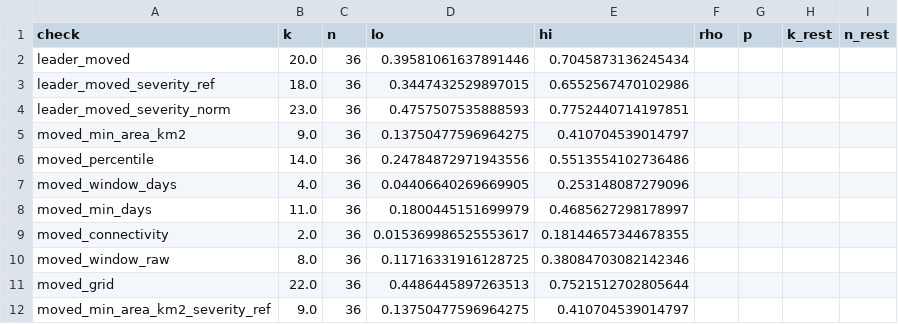
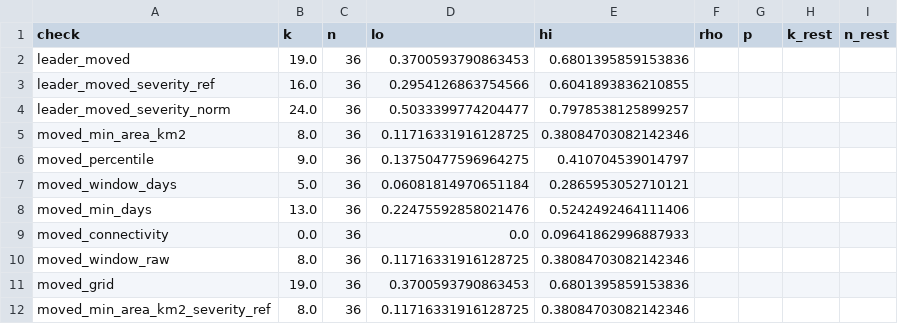
Before and after one commit to ieadoboe/heatwave-catalogue, a CSV file: paper/results/review_checks.csv, drawn as a sheet; only a part is shown; the diff covers the shown part only.

```diff
--- a/paper/results/review_checks.csv
+++ b/paper/results/review_checks.csv
@@ -1,12 +1,12 @@
 check,k,n,lo,hi,rho,p,k_rest,n_rest
-leader_moved,20.0,36,0.39581061637891446,0.7045873136245434,,,,
-leader_moved_severity_ref,18.0,36,0.3447432529897015,0.6552567470102986,,,,
-leader_moved_severity_norm,23.0,36,0.4757507535888593,0.7752440714197851,,,,
-moved_min_area_km2,9.0,36,0.13750477596964275,0.410704539014797,,,,
-moved_percentile,14.0,36,0.24784872971943556,0.5513554102736486,,,,
-moved_window_days,4.0,36,0.04406640269669905,0.253148087279096,,,,
-moved_min_days,11.0,36,0.1800445151699979,0.4685627298178997,,,,
-moved_connectivity,2.0,36,0.015369986525553617,0.18144657344678355,,,,
+leader_moved,19.0,36,0.3700593790863453,0.6801395859153836,,,,
+leader_moved_severity_ref,16.0,36,0.2954126863754566,0.6041893836210855,,,,
+leader_moved_severity_norm,24.0,36,0.5033399774204477,0.7978538125899257,,,,
+moved_min_area_km2,8.0,36,0.11716331916128725,0.38084703082142346,,,,
+moved_percentile,9.0,36,0.13750477596964275,0.410704539014797,,,,
+moved_window_days,5.0,36,0.06081814970651184,0.2865953052710121,,,,
+moved_min_days,13.0,36,0.22475592858021476,0.5242492464111406,,,,
+moved_connectivity,0.0,36,0.0,0.09641862996887933,,,,
 moved_window_raw,8.0,36,0.11716331916128725,0.38084703082142346,,,,
-moved_grid,22.0,36,0.4486445897263513,0.7521512702805644,,,,
-moved_min_area_km2_severity_ref,9.0,36,0.13750477596964275,0.410704539014797,,,,
+moved_grid,19.0,36,0.3700593790863453,0.6801395859153836,,,,
+moved_min_area_km2_severity_ref,8.0,36,0.11716331916128725,0.38084703082142346,,,,
```
Also changed, not shown: 1 added row and 56 edited cells elsewhere in this file, paper/results/heatwave_events_europe_2003.csv, paper/results/heatwave_events_europe_2022.csv, 36 other files.
